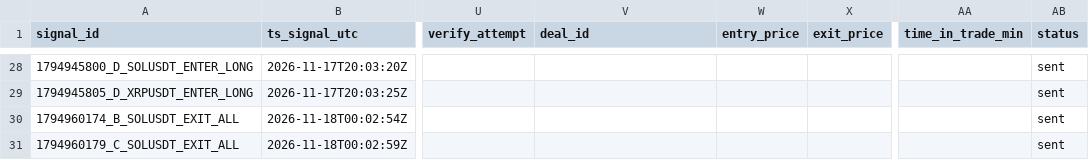
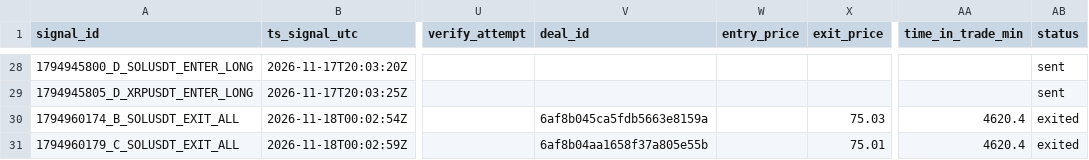
Before and after one commit to bharathmrperfect143-oss/crypto-bot, a CSV file: trades_journal.csv, drawn as a sheet; only a part is shown, gaps mark what is left out; the diff covers the shown part only; the diff names each change by its address in the sheet, - before the commit and + after, or states it on an @@ line.

```diff
--- a/trades_journal.csv
+++ b/trades_journal.csv
-V30 (deal_id): (empty)
+V30 (deal_id): 6af8b045ca5fdb5663e8159a
-X30 (exit_price): (empty)
+X30 (exit_price): 75.03
-AA30:AA31 (time_in_trade_min): (empty)
+AA30:AA31 (time_in_trade_min): 4620.4
-AB30:AB31 (status): sent
+AB30:AB31 (status): exited
-V31 (deal_id): (empty)
+V31 (deal_id): 6af8b04aa1658f37a805e55b
-X31 (exit_price): (empty)
+X31 (exit_price): 75.01
```
Also changed, not shown: 32 edited cells elsewhere in this file.
